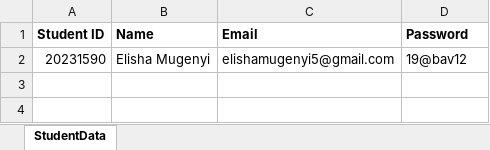
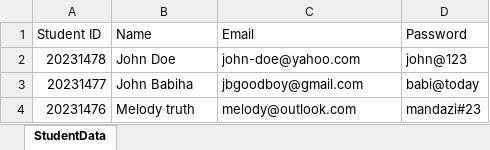
Before and after one commit to elishamugenyi/cse210-projects, an Excel workbook: final/FinalProject/StudentData.xlsx, sheet StudentData, drawn as a sheet; values as stored, in another font and other column widths than the file's, no borders; removed rows and columns are numbered as before the commit, all else as after; the diff names each change by its address in the sheet, - before the commit and + after, or states it on an @@ line.

Commit message:
stores sign up data for student

```diff
--- a/final/FinalProject/StudentData.xlsx (sheet StudentData)
+++ b/final/FinalProject/StudentData.xlsx (sheet StudentData)
-A1:D1 bold: on
+A1:D1 bold: off
-row 2: 20231590 | Elisha Mugenyi | elishamugenyi5@gmail.com | 19@bav12
+row 2: 20231478 | John Doe | john-doe@yahoo.com | john@123
+row 3: 20231477 | John Babiha | jbgoodboy@gmail.com | babi@today
+row 4: 20231476 | Melody truth | melody@outlook.com | mandazi#23
```
